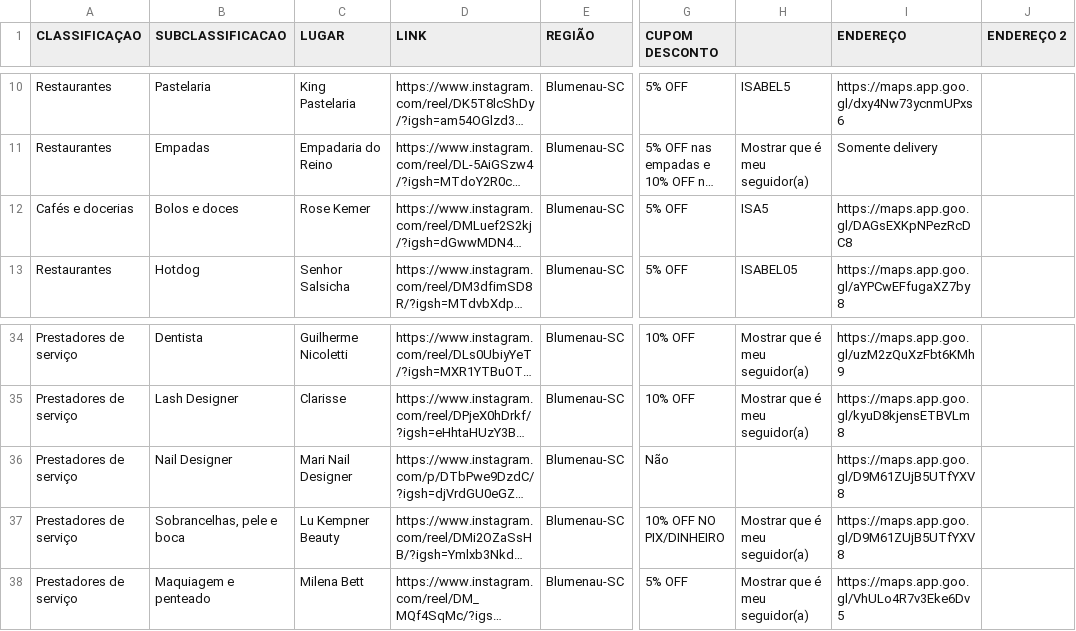
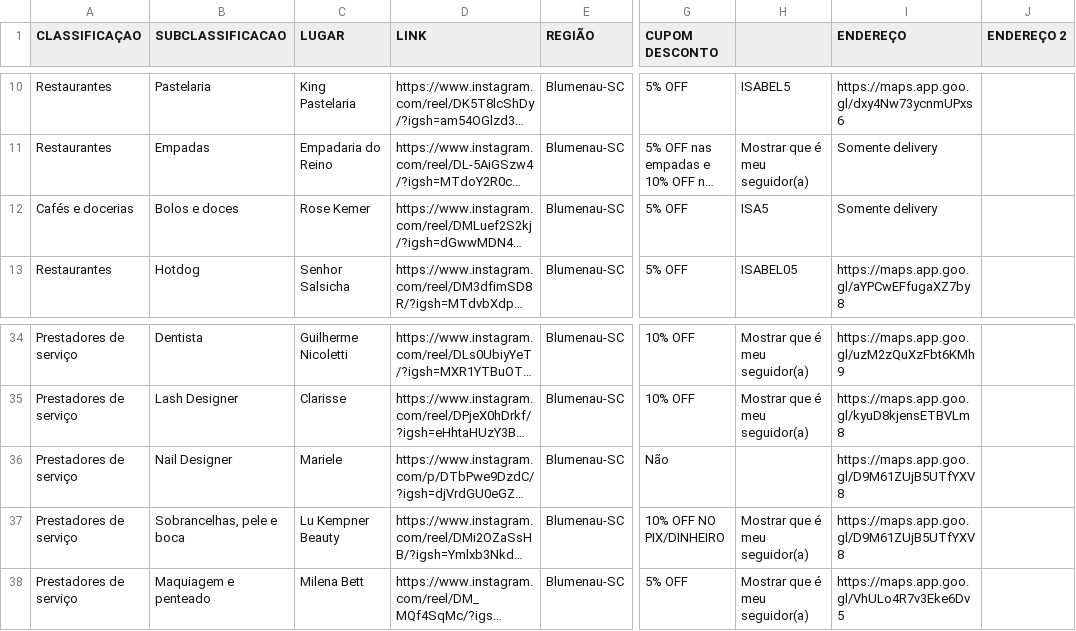
Before and after one commit to GMarcolla/reviews-por-isabel, a CSV file: REVIEWS POR ISABEL - GUIA.csv, drawn as a sheet; only a part is shown, gaps mark what is left out; long unchanged cells end in …; the diff names each change by its address in the sheet, - before the commit and + after, or states it on an @@ line.

```diff
--- a/REVIEWS POR ISABEL - GUIA.csv
+++ b/REVIEWS POR ISABEL - GUIA.csv
-I12 (ENDEREÇO): https://maps.app.goo.gl/DAGsEXKpNPezRcDC8
+I12 (ENDEREÇO): Somente delivery
-C36 (LUGAR): Mari Nail Designer
+C36 (LUGAR): Mariele
```
Also changed, not shown: 18 other files.
